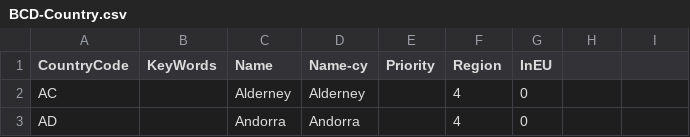
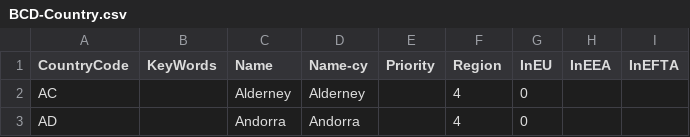
Before and after one commit to hmrc/gform-frontend, a CSV file: conf/lookup/BCD-Country.csv, drawn as a sheet; only a part is shown.

Commit message:
GFORMS-1835: add InEEA, and InEFTA columns

```diff
--- a/conf/lookup/BCD-Country.csv
+++ b/conf/lookup/BCD-Country.csv
@@ -1,2 +1,2 @@
-CountryCode,KeyWords,Name,Name-cy,Priority,Region,InEU
+CountryCode,KeyWords,Name,Name-cy,Priority,Region,InEU,InEEA,InEFTA
 AC,,Alderney,Alderney,,4,0
```
Also changed, not shown: 8 other files.
